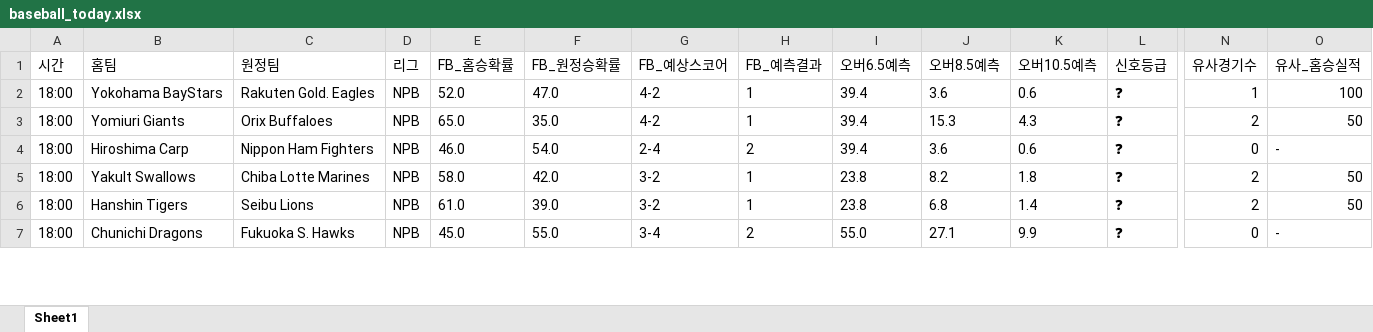
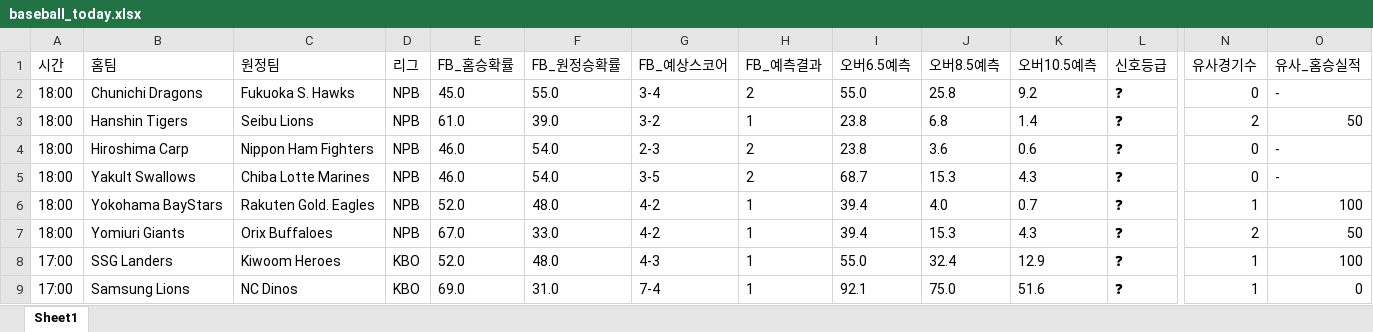
Before and after one commit to kongkong79/ai-pick, an Excel workbook: baseball_today.xlsx, sheet Sheet1, drawn as a sheet; only a part is shown, gaps mark what is left out; values as stored, in another font and other column widths than the file's, no borders; removed rows and columns are numbered as before the commit, all else as after; rows hold the shown columns only; the diff covers the shown part only; the diff names each change by its address in the sheet, - before the commit and + after, or states it on an @@ line.

Commit message:
📊 업데이트 - 2026-06-03 11:25

```diff
--- a/baseball_today.xlsx (sheet Sheet1)
+++ b/baseball_today.xlsx (sheet Sheet1)
-row 2: 18:00 | Yokohama BayStars | Rakuten Gold. Eagles | NPB | 52.0 | 47.0 | 4-2 | 1 | 39.4 | 3.6 | 0.6 | ❓ | 1 | 100
-row 3: 18:00 | Yomiuri Giants | Orix Buffaloes | NPB | 65.0 | 35.0 | 4-2 | 1 | 39.4 | 15.3 | 4.3 | ❓ | 2 | 50
-B2 (홈팀): Hiroshima Carp
+B2 (홈팀): Chunichi Dragons
-C2 (원정팀): Nippon Ham Fighters
+C2 (원정팀): Fukuoka S. Hawks
-E2 (FB_홈승확률): 46.0
+E2 (FB_홈승확률): 45.0
-F2 (FB_원정승확률): 54.0
+F2 (FB_원정승확률): 55.0
-G2 (FB_예상스코어): 2-4
+G2 (FB_예상스코어): 3-4
-I2 (오버6.5예측): 39.4
+I2 (오버6.5예측): 55.0
-J2 (오버8.5예측): 3.6
+J2 (오버8.5예측): 25.8
-K2 (오버10.5예측): 0.6
+K2 (오버10.5예측): 9.2
-row 5: 18:00 | Yakult Swallows | Chiba Lotte Marines | NPB | 58.0 | 42.0 | 3-2 | 1 | 23.8 | 8.2 | 1.8 | ❓ | 2 | 50
-B4 (홈팀): Chunichi Dragons
+B4 (홈팀): Hiroshima Carp
-C4 (원정팀): Fukuoka S. Hawks
+C4 (원정팀): Nippon Ham Fighters
-E4 (FB_홈승확률): 45.0
+E4 (FB_홈승확률): 46.0
-F4 (FB_원정승확률): 55.0
+F4 (FB_원정승확률): 54.0
-G4 (FB_예상스코어): 3-4
+G4 (FB_예상스코어): 2-3
-I4 (오버6.5예측): 55.0
+I4 (오버6.5예측): 23.8
-J4 (오버8.5예측): 27.1
+J4 (오버8.5예측): 3.6
-K4 (오버10.5예측): 9.9
+K4 (오버10.5예측): 0.6
+row 5: 18:00 | Yakult Swallows | Chiba Lotte Marines | NPB | 46.0 | 54.0 | 3-5 | 2 | 68.7 | 15.3 | 4.3 | ❓ | 0 | -
+row 6: 18:00 | Yokohama BayStars | Rakuten Gold. Eagles | NPB | 52.0 | 48.0 | 4-2 | 1 | 39.4 | 4.0 | 0.7 | ❓ | 1 | 100
+row 7: 18:00 | Yomiuri Giants | Orix Buffaloes | NPB | 67.0 | 33.0 | 4-2 | 1 | 39.4 | 15.3 | 4.3 | ❓ | 2 | 50
+row 8: 17:00 | SSG Landers | Kiwoom Heroes | KBO | 52.0 | 48.0 | 4-3 | 1 | 55.0 | 32.4 | 12.9 | ❓ | 1 | 100
+row 9: 17:00 | Samsung Lions | NC Dinos | KBO | 69.0 | 31.0 | 7-4 | 1 | 92.1 | 75.0 | 51.6 | ❓ | 1 | 0
```
Also changed, not shown: 3 added rows, 18 removed rows and 14 edited cells elsewhere in this sheet.
